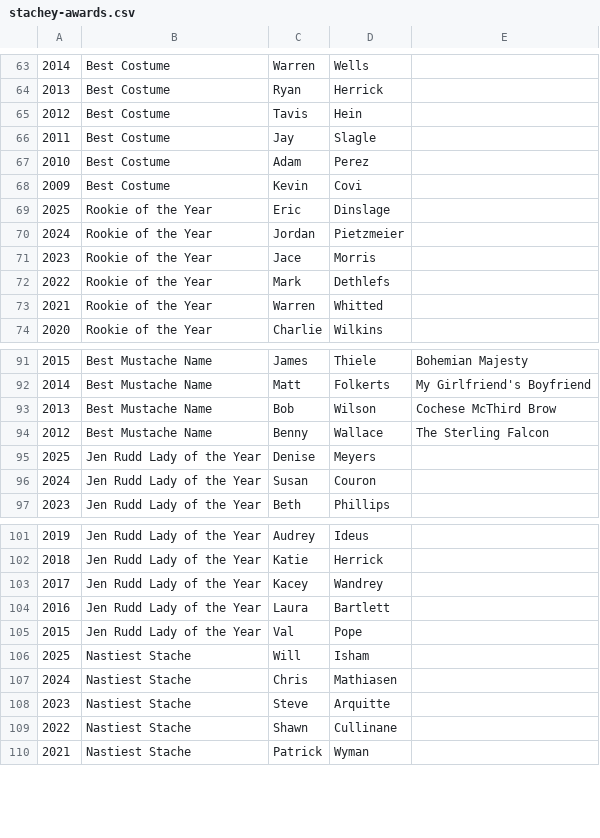
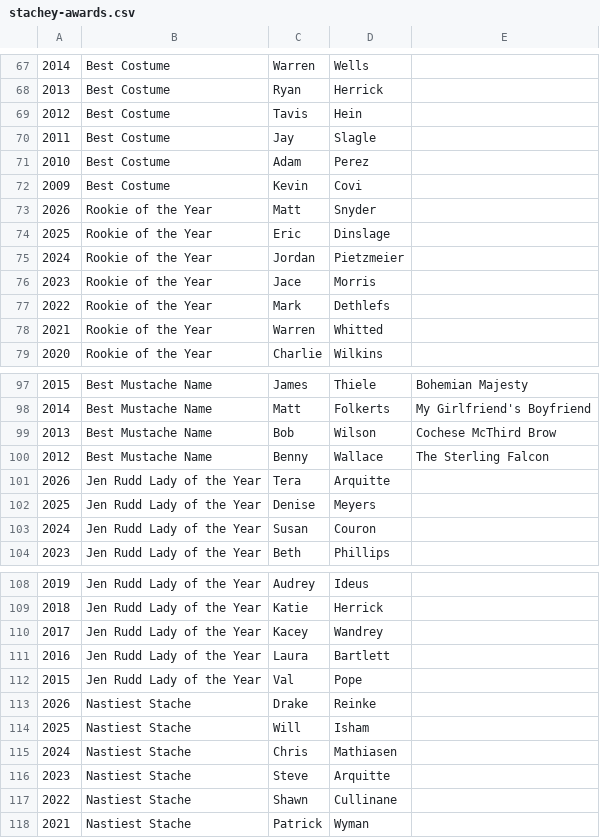
Before and after one commit to hunbelievable/mustache-historian, a CSV file: data/chapters/omaha/stachey-awards.csv, drawn as a sheet; only a part is shown, gaps mark what is left out; the diff covers the shown part only.

Commit message:
Add 2026 Omaha data: fundraising, Stacheys, company award, Melee
- fundraising-2026.csv: 204 growers
- 8 Stachey award winners for 2026
- Sexiest Company 2026: Johnson Brothers
- 2026 Melee bracket (champion: Sam Snider, sponsor: High Noon);
  play-in winners TBD pending confirmation

```diff
--- a/data/chapters/omaha/stachey-awards.csv
+++ b/data/chapters/omaha/stachey-awards.csv
@@ -68,2 +72,3 @@
 2009,Best Costume,Kevin,Covi,
+2026,Rookie of the Year,Matt,Snyder,
 2025,Rookie of the Year,Eric,Dinslage,
@@ -94,2 +100,3 @@
 2012,Best Mustache Name,Benny,Wallace,The Sterling Falcon
+2026,Jen Rudd Lady of the Year,Tera,Arquitte,
 2025,Jen Rudd Lady of the Year,Denise,Meyers,
@@ -105,2 +112,3 @@
 2015,Jen Rudd Lady of the Year,Val,Pope,
+2026,Nastiest Stache,Drake,Reinke,
 2025,Nastiest Stache,Will,Isham,
```
Also changed, not shown: 5 added rows elsewhere in this file, data/chapters/omaha/company-awards.csv, 2 other files.
